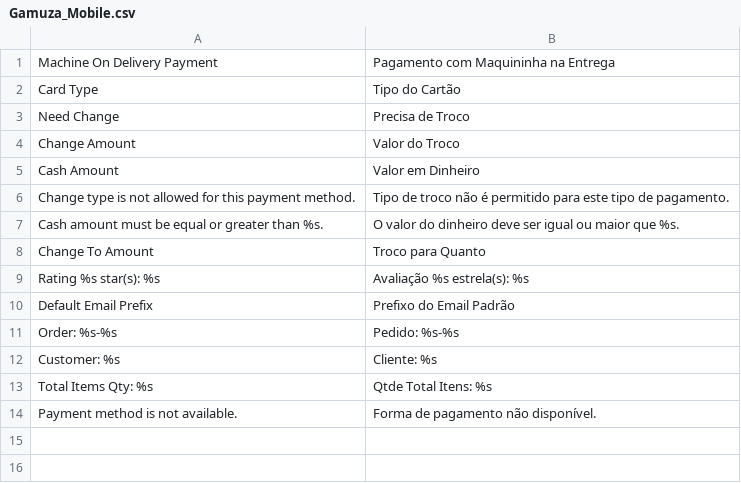
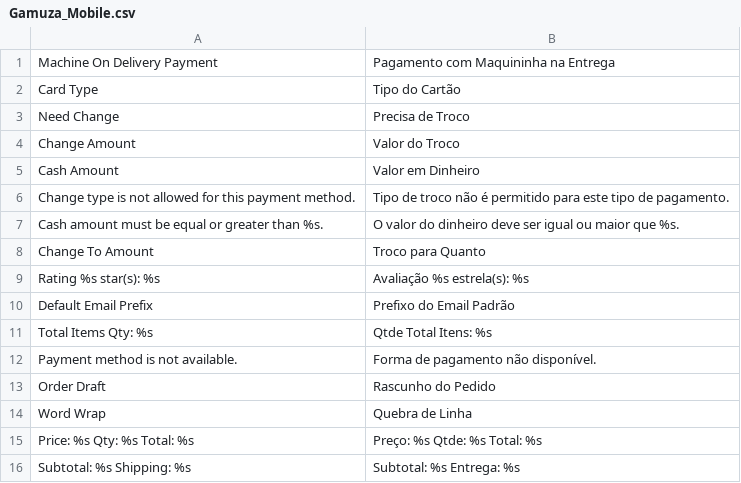
Before and after one commit to gamuzatech/tolucastore-magento, a CSV file: magento-lts-1.9.4.x/app/locale/pt_BR/Gamuza_Mobile.csv, drawn as a sheet; removed rows and columns are numbered as before the commit, all else as after; the diff names each change by its address in the sheet, - before the commit and + after, or states it on an @@ line.

Commit message:
Atualizado modulo Gamuza_Mobile: ajustado template para impressão de rascunho do pedido

```diff
--- a/magento-lts-1.9.4.x/app/locale/pt_BR/Gamuza_Mobile.csv
+++ b/magento-lts-1.9.4.x/app/locale/pt_BR/Gamuza_Mobile.csv
-row 11: Order: %s-%s | Pedido: %s-%s
-row 12: Customer: %s | Cliente: %s
+row 13: Order Draft | Rascunho do Pedido
+row 14: Word Wrap | Quebra de Linha
+row 15: Price: %s Qty: %s Total: %s | Preço: %s Qtde: %s Total: %s
+row 16: Subtotal: %s Shipping: %s | Subtotal: %s Entrega: %s
```
Also changed, not shown: 5 other files.
